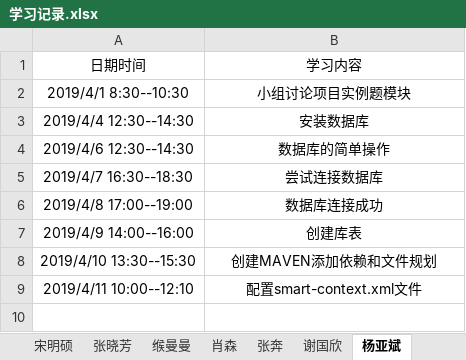
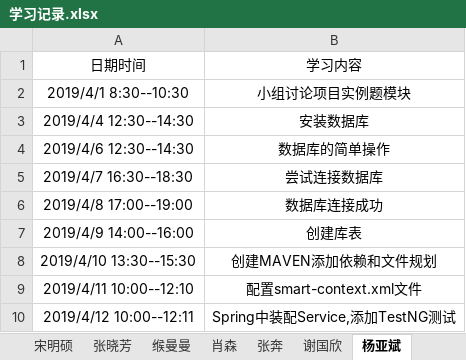
Before and after one commit to jspringlearn/J-learning, an Excel workbook: LogManagement/doc/学习记录.xlsx, sheet 杨亚斌, drawn as a sheet; values as stored, in another font and other column widths than the file's, no borders; the diff names each change by its address in the sheet, - before the commit and + after, or states it on an @@ line.

Commit message:
Spring中装配Service,添加TestNG测试

```diff
--- a/LogManagement/doc/学习记录.xlsx (sheet 杨亚斌)
+++ b/LogManagement/doc/学习记录.xlsx (sheet 杨亚斌)
+row 10: 2019/4/12 10:00--12:11 | Spring中装配Service,添加TestNG测试
```
